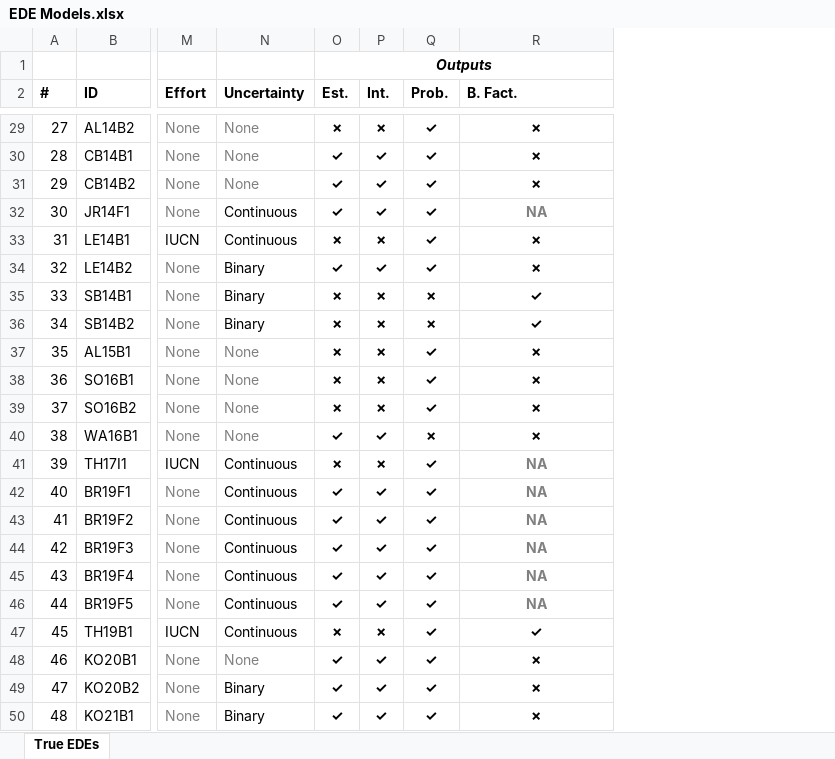
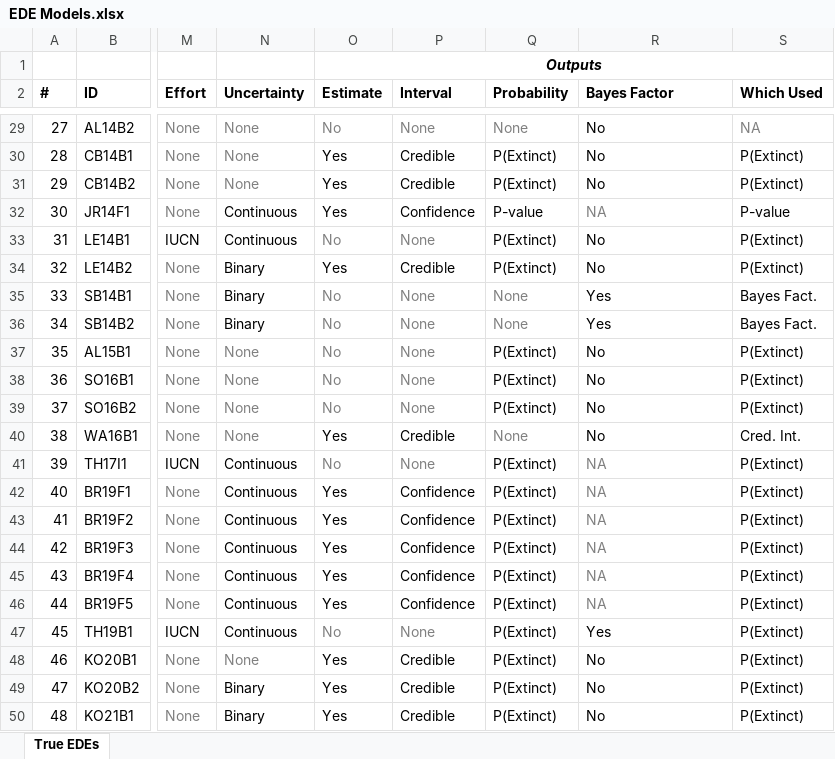
Before and after one commit to Louis-Backstrom/ExtinctionReview, an Excel workbook: EDE Models.xlsx, sheet True EDEs, drawn as a sheet; only a part is shown, gaps mark what is left out; values as stored, in another font and other column widths than the file's, no borders; removed rows and columns are numbered as before the commit, all else as after; the diff covers the shown part only; the diff names each change by its address in the sheet, - before the commit and + after, or states it on an @@ line.

Commit message:
update table columns

```diff
--- a/EDE Models.xlsx (sheet True EDEs)
+++ b/EDE Models.xlsx (sheet True EDEs)
-column O (Est.), row 1: Outputs; rows 29-50: ✗ | ✓ | ✓ | ✓ | ✗ | ✓ | ✗ | ✗ | ✗ | ✗ | ✗ | ✓ | ✗ | ✓ | ✓ | ✓ | ✓ | ✓ | ✗ | ✓ | ✓ | ✓
-column P (Int.), rows 29-50: ✗ | ✓ | ✓ | ✓ | ✗ | ✓ | ✗ | ✗ | ✗ | ✗ | ✗ | ✓ | ✗ | ✓ | ✓ | ✓ | ✓ | ✓ | ✗ | ✓ | ✓ | ✓
-column Q (Prob.), rows 29-50: ✓ | ✓ | ✓ | ✓ | ✓ | ✓ | ✗ | ✗ | ✓ | ✓ | ✓ | ✗ | ✓ | ✓ | ✓ | ✓ | ✓ | ✓ | ✓ | ✓ | ✓ | ✓
+column O (Estimate), row 1: Outputs; rows 29-50: No | Yes | Yes | Yes | No | Yes | No | No | No | No | No | Yes | No | Yes | Yes | Yes | Yes | Yes | No | Yes | Yes | Yes
+column P (Interval), rows 29-50: None | Credible | Credible | Confidence | None | Credible | None | None | None | None | None | Credible | None | Confidence | Confidence | Confidence | Confidence | Confidence | None | Credible | Credible | Credible
+column Q (Probability), rows 29-50: None | P(Extinct) | P(Extinct) | P-value | P(Extinct) | P(Extinct) | None | None | P(Extinct) | P(Extinct) | P(Extinct) | None | P(Extinct) | P(Extinct) | P(Extinct) | P(Extinct) | P(Extinct) | P(Extinct) | P(Extinct) | P(Extinct) | P(Extinct) | P(Extinct)
+column S (Which Used), rows 29-50: NA | P(Extinct) | P(Extinct) | P-value | P(Extinct) | P(Extinct) | Bayes Fact. | Bayes Fact. | P(Extinct) | P(Extinct) | P(Extinct) | Cred. Int. | P(Extinct) | P(Extinct) | P(Extinct) | P(Extinct) | P(Extinct) | P(Extinct) | P(Extinct) | P(Extinct) | P(Extinct) | P(Extinct)
-R2: B. Fact.
+R2: Bayes Factor
@@ R29:R50 bold: on → off, alignment: center → left @@
-R29:R31 (Bayes Factor): ✗
+R29:R31 (Bayes Factor): No
-R33:R34 (Bayes Factor): ✗
+R33:R34 (Bayes Factor): No
-R35:R36 (Bayes Factor): ✓
+R35:R36 (Bayes Factor): Yes
-R37:R40 (Bayes Factor): ✗
+R37:R40 (Bayes Factor): No
-R47 (Bayes Factor): ✓
+R47 (Bayes Factor): Yes
-R48:R50 (Bayes Factor): ✗
+R48:R50 (Bayes Factor): No
```
Also changed, not shown: 11 edited cells and cell formats elsewhere in this sheet, 6 other files.
